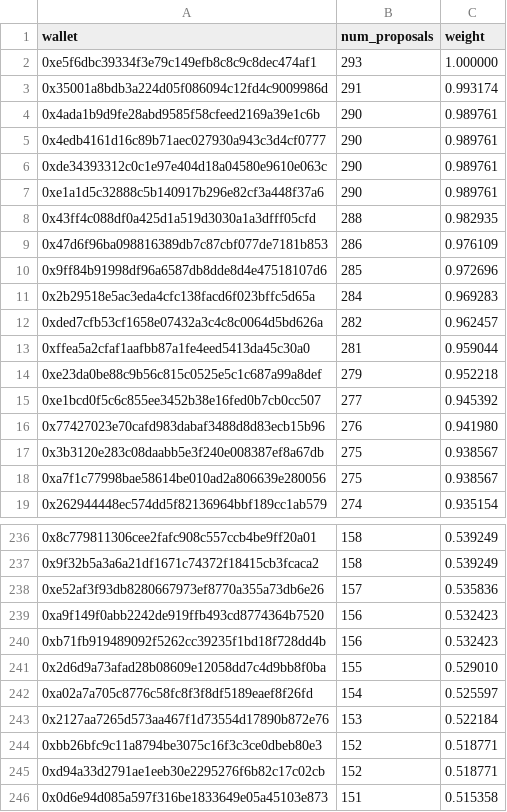
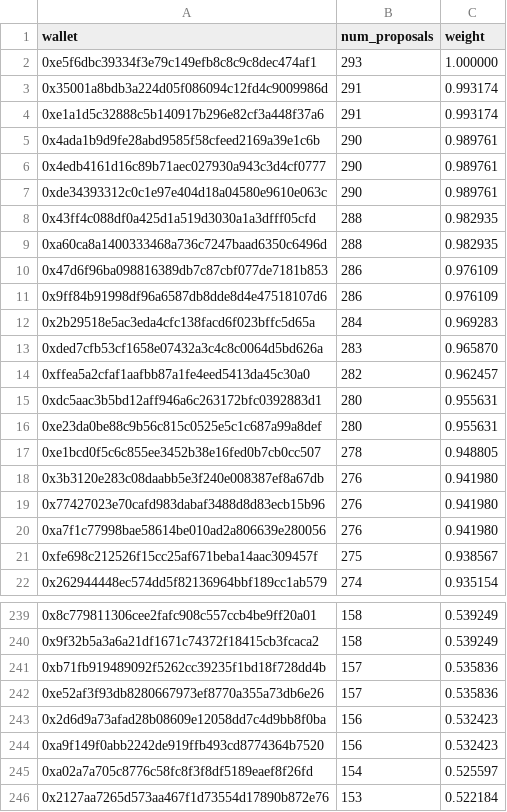
Before and after one commit to pgendreau/aavegotchi-ptd, a CSV file: VotingData/OutputWeights.csv, drawn as a sheet; only a part is shown, gaps mark what is left out; the shorter side is filled out with more unchanged rows; the diff covers the shown part only.

```diff
--- a/VotingData/OutputWeights.csv
+++ b/VotingData/OutputWeights.csv
@@ -3,2 +3,3 @@ wallet,num_proposals,weight
 0x35001a8bdb3a224d05f086094c12fd4c9009986d,291,0.993174
+0xe1a1d5c32888c5b140917b296e82cf3a448f37a6,291,0.993174
 0x4ada1b9d9fe28abd9585f58cfeed2169a39e1c6b,290,0.989761
@@ -6,14 +7,16 @@ wallet,num_proposals,weight
 0xde34393312c0c1e97e404d18a04580e9610e063c,290,0.989761
-0xe1a1d5c32888c5b140917b296e82cf3a448f37a6,290,0.989761
 0x43ff4c088df0a425d1a519d3030a1a3dfff05cfd,288,0.982935
+0xa60ca8a1400333468a736c7247baad6350c6496d,288,0.982935
 0x47d6f96ba098816389db7c87cbf077de7181b853,286,0.976109
-0x9ff84b91998df96a6587db8dde8d4e47518107d6,285,0.972696
+0x9ff84b91998df96a6587db8dde8d4e47518107d6,286,0.976109
 0x2b29518e5ac3eda4cfc138facd6f023bffc5d65a,284,0.969283
-0xded7cfb53cf1658e07432a3c4c8c0064d5bd626a,282,0.962457
-0xffea5a2cfaf1aafbb87a1fe4eed5413da45c30a0,281,0.959044
-0xe23da0be88c9b56c815c0525e5c1c687a99a8def,279,0.952218
-0xe1bcd0f5c6c855ee3452b38e16fed0b7cb0cc507,277,0.945392
+0xded7cfb53cf1658e07432a3c4c8c0064d5bd626a,283,0.965870
+0xffea5a2cfaf1aafbb87a1fe4eed5413da45c30a0,282,0.962457
+0xdc5aac3b5bd12aff946a6c263172bfc0392883d1,280,0.955631
+0xe23da0be88c9b56c815c0525e5c1c687a99a8def,280,0.955631
+0xe1bcd0f5c6c855ee3452b38e16fed0b7cb0cc507,278,0.948805
+0x3b3120e283c08daabb5e3f240e008387ef8a67db,276,0.941980
 0x77427023e70cafd983dabaf3488d8d83ecb15b96,276,0.941980
-0x3b3120e283c08daabb5e3f240e008387ef8a67db,275,0.938567
-0xa7f1c77998bae58614be010ad2a806639e280056,275,0.938567
+0xa7f1c77998bae58614be010ad2a806639e280056,276,0.941980
+0xfe698c212526f15cc25af671beba14aac309457f,275,0.938567
 0x262944448ec574dd5f82136964bbf189cc1ab579,274,0.935154
@@ -237,6 +240,6 @@ wallet,num_proposals,weight
 0x9f32b5a3a6a21df1671c74372f18415cb3fcaca2,158,0.539249
+0xb71fb919489092f5262cc39235f1bd18f728dd4b,157,0.535836
 0xe52af3f93db8280667973ef8770a355a73db6e26,157,0.535836
+0x2d6d9a73afad28b08609e12058dd7c4d9bb8f0ba,156,0.532423
 0xa9f149f0abb2242de919ffb493cd8774364b7520,156,0.532423
-0xb71fb919489092f5262cc39235f1bd18f728dd4b,156,0.532423
-0x2d6d9a73afad28b08609e12058dd7c4d9bb8f0ba,155,0.529010
 0xa02a7a705c8776c58fc8f3f8df5189eaef8f26fd,154,0.525597
```
Also changed, not shown: 23 added rows, 23 removed rows and 4 edited cells elsewhere in this file, TotalDistributionAmounts.csv, VotingData/VoteCounts.csv, 1 other file.
